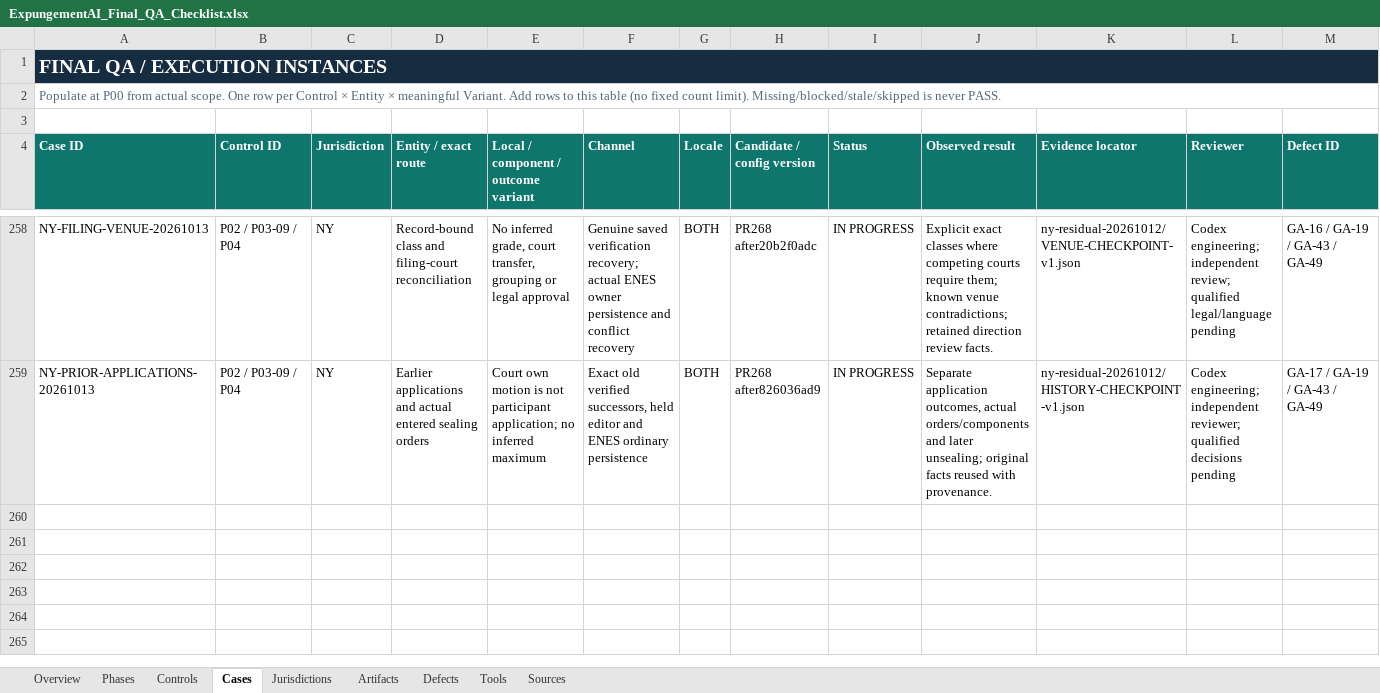
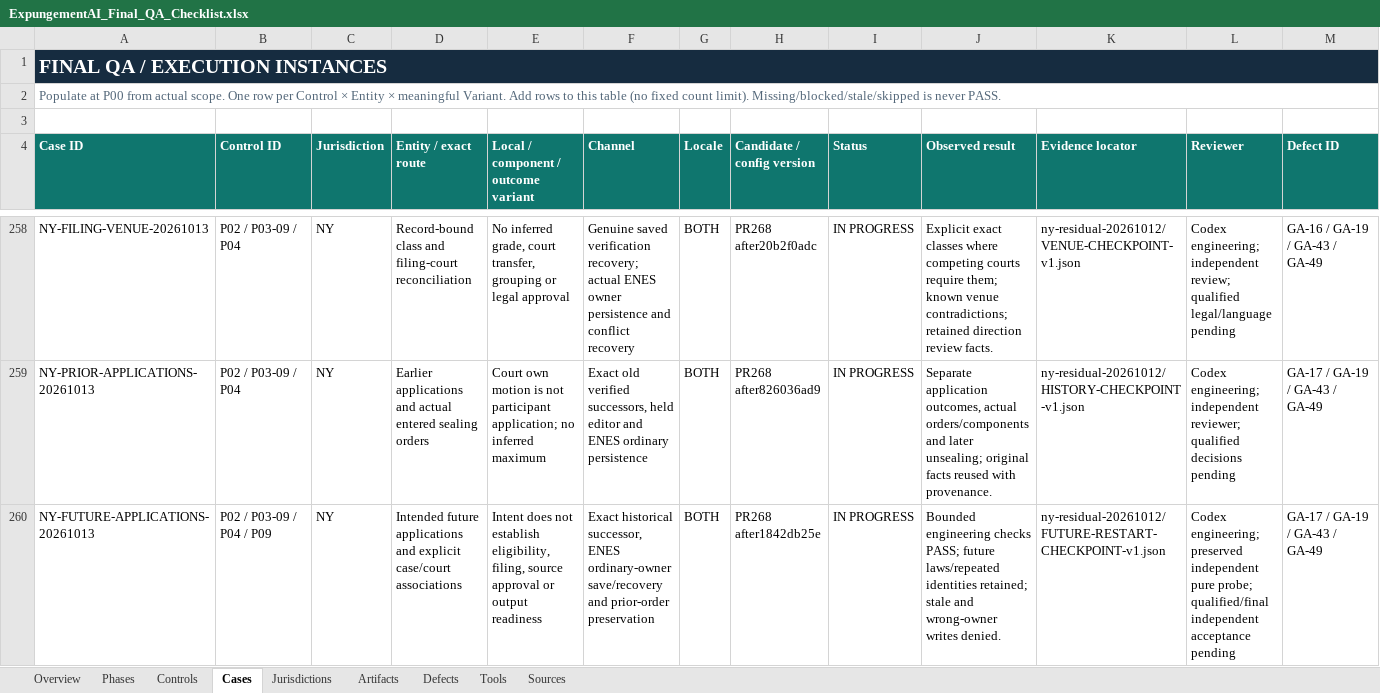
Before and after one commit to Roger-LegalEase/legalease-partner-dashboard-clean, an Excel workbook: qa/grade-a/ExpungementAI_Final_QA_Checklist.xlsx, sheet Cases, drawn as a sheet; only a part is shown, gaps mark what is left out; values as stored, in another font and other column widths than the file's, no borders; conditional formats and table styles not drawn; rows hold the shown columns only; the diff names each change by its address in the sheet, - before the commit and + after, or states it on an @@ line.

Commit message:
Preserve New York intended future sealing applications

```diff
--- a/qa/grade-a/ExpungementAI_Final_QA_Checklist.xlsx (sheet Cases)
+++ b/qa/grade-a/ExpungementAI_Final_QA_Checklist.xlsx (sheet Cases)
+row 260: NY-FUTURE-APPLICATIONS-20261013 | P02 / P03-09 / P04 / P09 | NY | Intended future applications and explicit case/court associations | Intent does not establish eligibility, filing, source approval or output readiness | Exact historical successor, ENES ordinary-owner save/recovery and prior-order preservation | BOTH | PR268 after1842db25e | IN PROGRESS | Bounded engineering checks PASS; future laws/repeated identities retained; stale and wrong-owner writes denied. | ny-residual-20261012/FUTURE-RESTART-CHECKPOINT-v1.json | Codex engineering; preserved independent pure probe; qualified/final independent acceptance pending | GA-17 / GA-19 / GA-43 / GA-49
```
Also changed, not shown: 24 other files.
